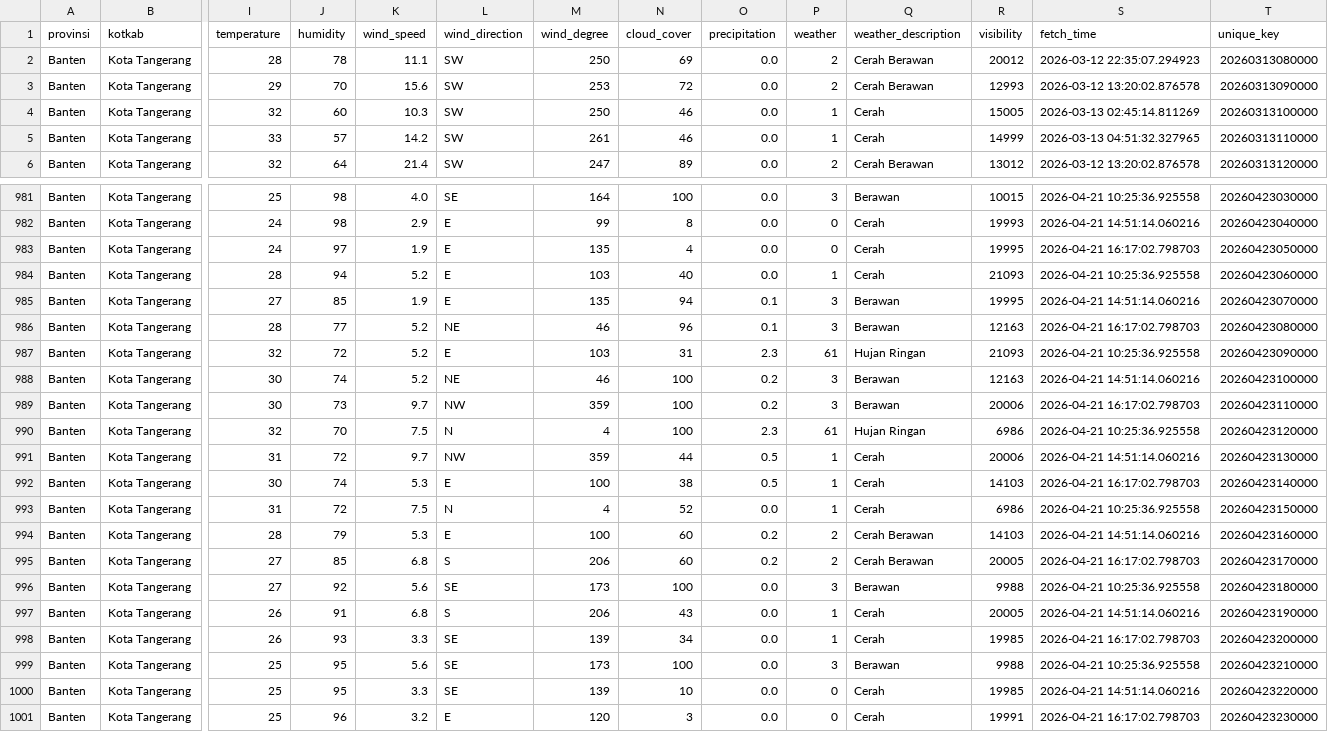
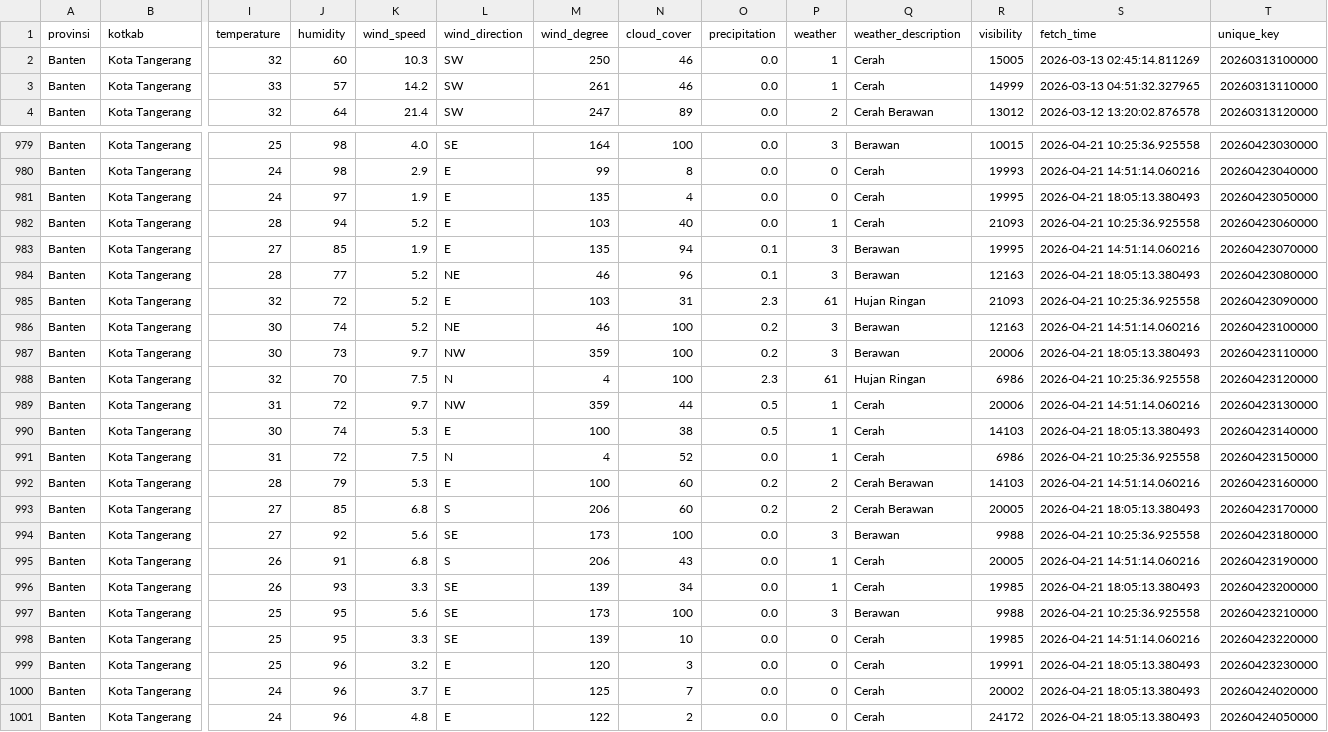
Before and after one commit to f2rra/Eksperimen_SML_Fathur, a CSV file: data/weather.csv, drawn as a sheet; only a part is shown, gaps mark what is left out; removed rows and columns are numbered as before the commit, all else as after; rows hold the shown columns only; the diff covers the shown part only; the diff names each change by its address in the sheet, - before the commit and + after, or states it on an @@ line.

```diff
--- a/data/weather.csv
+++ b/data/weather.csv
-row 2: Banten | Kota Tangerang | 28 | 78 | 11.1 | SW | 250 | 69 | 0.0 | 2 | Cerah Berawan | 20012 | 2026-03-12 22:35:07.294923 | 20260313080000
-row 3: Banten | Kota Tangerang | 29 | 70 | 15.6 | SW | 253 | 72 | 0.0 | 2 | Cerah Berawan | 12993 | 2026-03-12 13:20:02.876578 | 20260313090000
-S981 (fetch_time): 2026-04-21 16:17:02.798703
+S981 (fetch_time): 2026-04-21 18:05:13.380493
-S984 (fetch_time): 2026-04-21 16:17:02.798703
+S984 (fetch_time): 2026-04-21 18:05:13.380493
-S987 (fetch_time): 2026-04-21 16:17:02.798703
+S987 (fetch_time): 2026-04-21 18:05:13.380493
-S990 (fetch_time): 2026-04-21 16:17:02.798703
+S990 (fetch_time): 2026-04-21 18:05:13.380493
-S993 (fetch_time): 2026-04-21 16:17:02.798703
+S993 (fetch_time): 2026-04-21 18:05:13.380493
-S996 (fetch_time): 2026-04-21 16:17:02.798703
+S996 (fetch_time): 2026-04-21 18:05:13.380493
-S999 (fetch_time): 2026-04-21 16:17:02.798703
+S999 (fetch_time): 2026-04-21 18:05:13.380493
+row 1000: Banten | Kota Tangerang | 24 | 96 | 3.7 | E | 125 | 7 | 0.0 | 0 | Cerah | 20002 | 2026-04-21 18:05:13.380493 | 20260424020000
+row 1001: Banten | Kota Tangerang | 24 | 96 | 4.8 | E | 122 | 2 | 0.0 | 0 | Cerah | 24172 | 2026-04-21 18:05:13.380493 | 20260424050000
```
Also changed, not shown: 9 edited cells elsewhere in this file, preprocessing/weather_preprocessed.csv.
